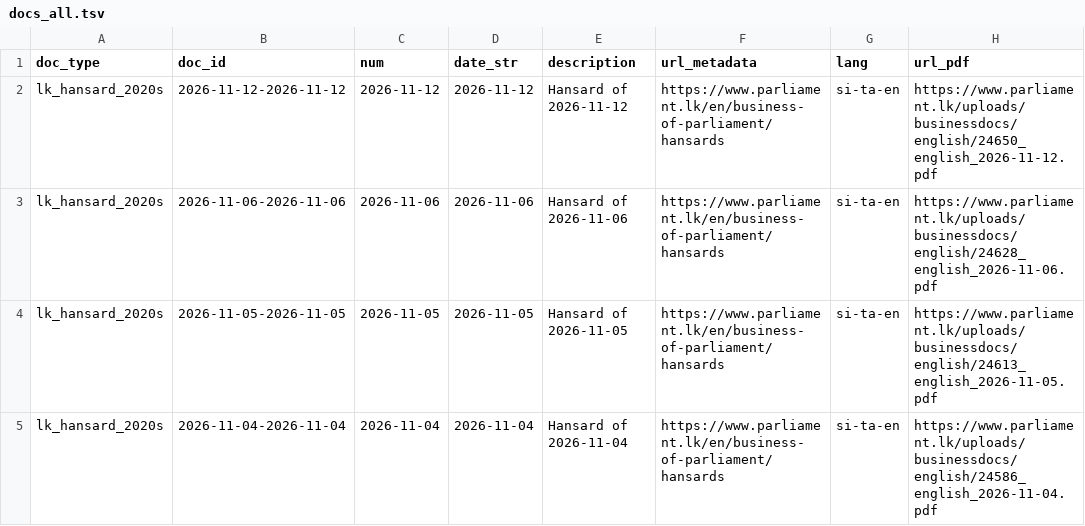
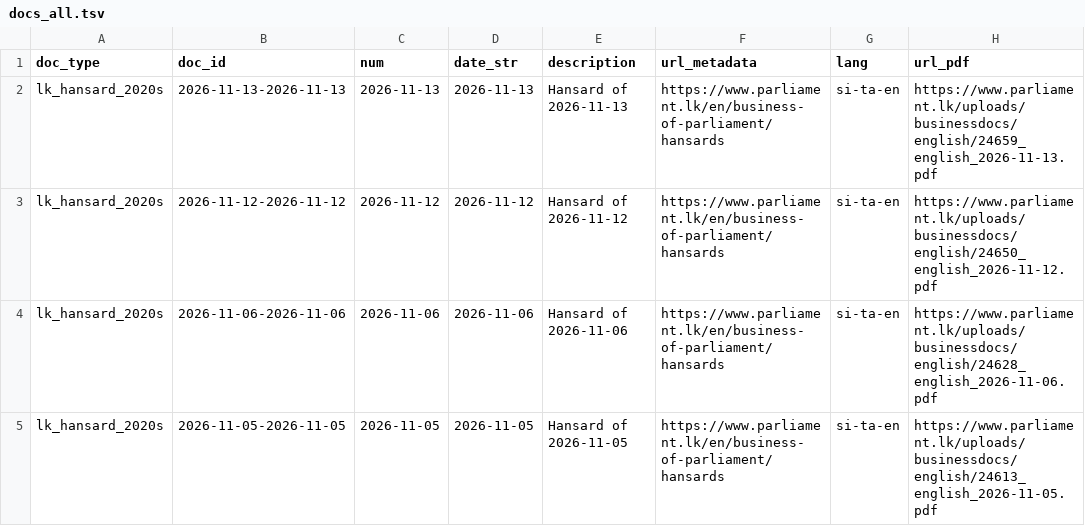
Before and after one commit to nuuuwan/lk_hansard, a TSV file: data/lk_hansard_2020s/docs_all.tsv, drawn as a sheet; only a part is shown; the shorter side is filled out with more unchanged rows; the diff names each change by its address in the sheet, - before the commit and + after, or states it on an @@ line.

```diff
--- a/data/lk_hansard_2020s/docs_all.tsv
+++ b/data/lk_hansard_2020s/docs_all.tsv
+row 2: lk_hansard_2020s | 2026-11-13-2026-11-13 | 2026-11-13 | 2026-11-13 | Hansard of 2026-11-13 | https://www.parliament.lk/en/business-of-parliament/hansards | si-ta-en | https://www.parliament.lk/uploads/businessdocs/english/24659_english_2026-11-13.pdf
```
Also changed, not shown: data/lk_hansard_2020s/docs_last100.tsv, 9 other files.
